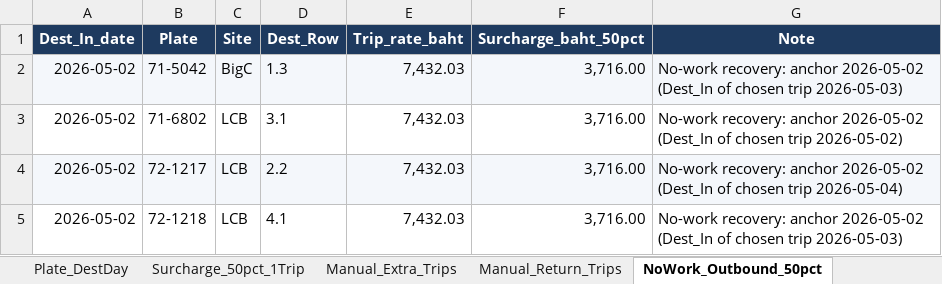
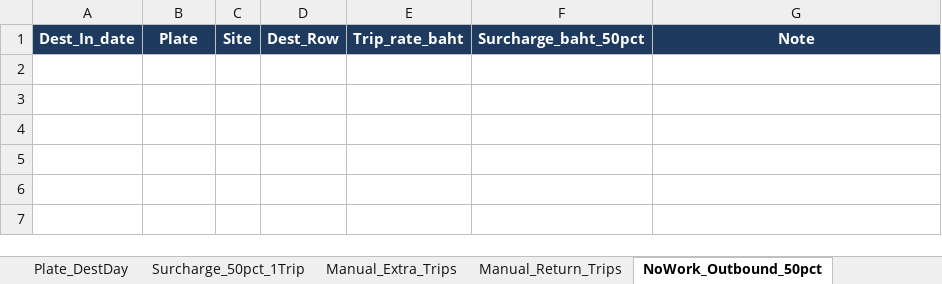
Before and after one commit to yk-logistics/transport-rate-calculator, an Excel workbook: reports/oatside-pg-2026/exports/00_Full_Workbook.xlsx, sheet NoWork_Outbound_50pct, drawn as a sheet; values as stored, in another font and other column widths than the file's, no borders; the diff names each change by its address in the sheet, - before the commit and + after, or states it on an @@ line.

```diff
--- a/reports/oatside-pg-2026/exports/00_Full_Workbook.xlsx (sheet NoWork_Outbound_50pct)
+++ b/reports/oatside-pg-2026/exports/00_Full_Workbook.xlsx (sheet NoWork_Outbound_50pct)
-row 2: 2026-05-02 | 71-5042 | BigC | 1.3 | 7,432.03 | 3,716.00 | No-work recovery: anchor 2026-05-02 (Dest_In of chosen trip 2026-05-03)
-row 3: 2026-05-02 | 71-6802 | LCB | 3.1 | 7,432.03 | 3,716.00 | No-work recovery: anchor 2026-05-02 (Dest_In of chosen trip 2026-05-02)
-row 4: 2026-05-02 | 72-1217 | LCB | 2.2 | 7,432.03 | 3,716.00 | No-work recovery: anchor 2026-05-02 (Dest_In of chosen trip 2026-05-04)
-row 5: 2026-05-02 | 72-1218 | LCB | 4.1 | 7,432.03 | 3,716.00 | No-work recovery: anchor 2026-05-02 (Dest_In of chosen trip 2026-05-03)
```
Also changed, not shown: sheet Trip_Detail, sheet Trips_Pricing_All, sheet Audit_Log, sheet Plate_DestDay, sheet Daily_Time_24h_Check, sheet Surcharge_50pct_1Trip, 7 more sheets, reports/oatside-pg-2026/exports/04_Audit_Log.xlsx, reports/oatside-pg-2026/exports/05_Trip_Detail.xlsx, 38 other files.
